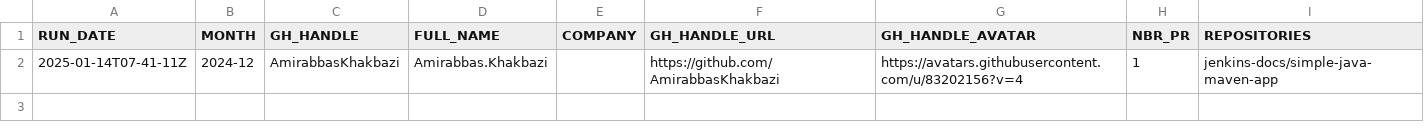
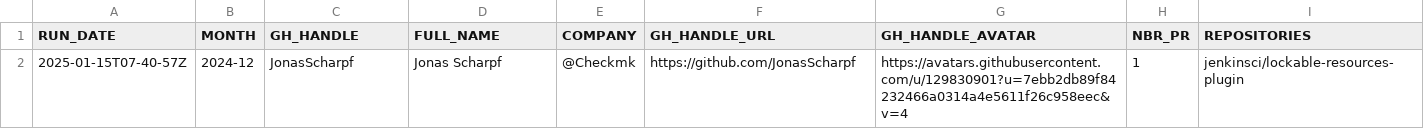
Before and after one commit to jmMeessen/jenkins-contribution-stats, a CSV file: data/honored_contributor.csv, drawn as a sheet; removed rows and columns are numbered as before the commit, all else as after; the diff names each change by its address in the sheet, - before the commit and + after, or states it on an @@ line.

```diff
--- a/data/honored_contributor.csv
+++ b/data/honored_contributor.csv
-row 2: 2025-01-14T07-41-11Z | 2024-12 | AmirabbasKhakbazi | Amirabbas.Khakbazi |  | https://github.com/AmirabbasKhakbazi | https://avatars.githubusercontent.com/u/83202156?v=4 | 1 | jenkins-docs/simple-java-maven-app
+row 2: 2025-01-15T07-40-57Z | 2024-12 | JonasScharpf | Jonas Scharpf | @Checkmk | https://github.com/JonasScharpf | https://avatars.githubusercontent.com/u/129830901?u=7ebb2db89f84232466a0314a4e5611f26c958eec&v=4 | 1 | jenkinsci/lockable-resources-plugin
```
